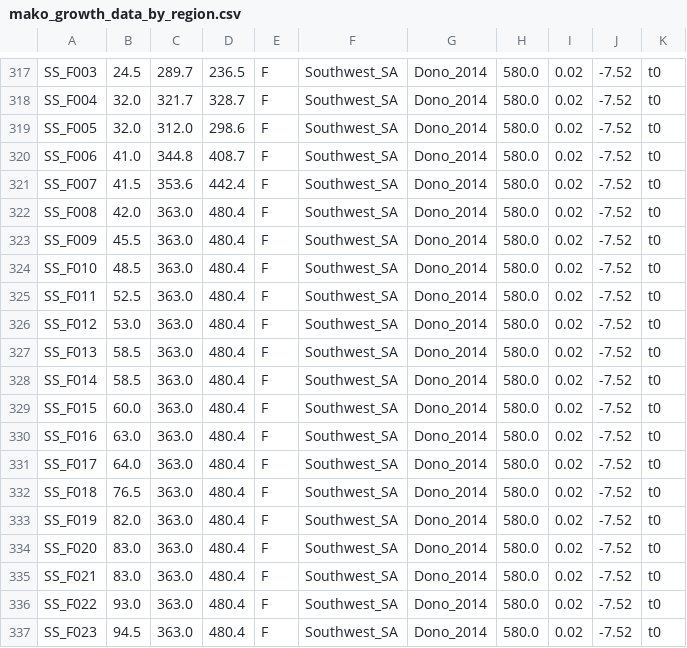
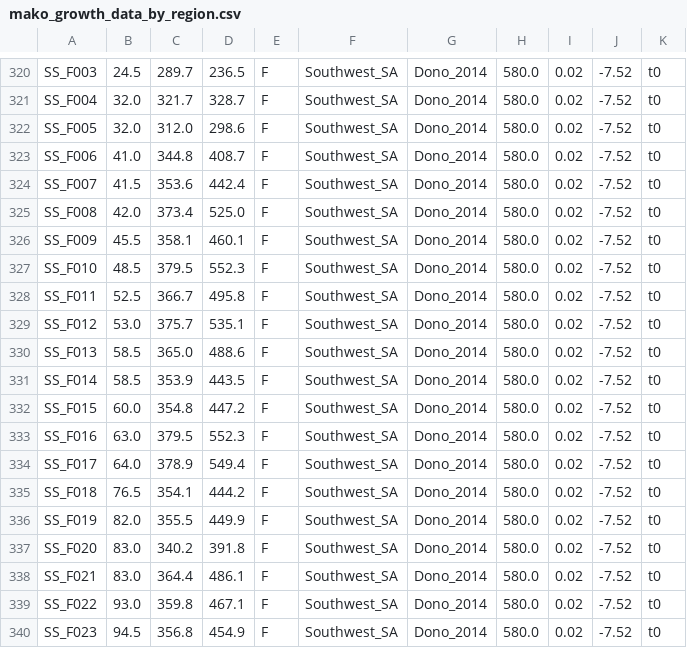
Before and after one commit to Olaf-git06/Mathematical-modelling, a CSV file: data/mako_growth_data_by_region.csv, drawn as a sheet; only a part is shown, gaps mark what is left out; the diff covers the shown part only.

```diff
--- a/data/mako_growth_data_by_region.csv
+++ b/data/mako_growth_data_by_region.csv
@@ -321,17 +324,17 @@ SS_F006,41.0,344.8,408.7,F,Southwest_SA,Dono_2014,580.0,0.02,-7.52,t0
 SS_F007,41.5,353.6,442.4,F,Southwest_SA,Dono_2014,580.0,0.02,-7.52,t0
-SS_F008,42.0,363.0,480.4,F,Southwest_SA,Dono_2014,580.0,0.02,-7.52,t0
-SS_F009,45.5,363.0,480.4,F,Southwest_SA,Dono_2014,580.0,0.02,-7.52,t0
-SS_F010,48.5,363.0,480.4,F,Southwest_SA,Dono_2014,580.0,0.02,-7.52,t0
-SS_F011,52.5,363.0,480.4,F,Southwest_SA,Dono_2014,580.0,0.02,-7.52,t0
-SS_F012,53.0,363.0,480.4,F,Southwest_SA,Dono_2014,580.0,0.02,-7.52,t0
-SS_F013,58.5,363.0,480.4,F,Southwest_SA,Dono_2014,580.0,0.02,-7.52,t0
-SS_F014,58.5,363.0,480.4,F,Southwest_SA,Dono_2014,580.0,0.02,-7.52,t0
-SS_F015,60.0,363.0,480.4,F,Southwest_SA,Dono_2014,580.0,0.02,-7.52,t0
-SS_F016,63.0,363.0,480.4,F,Southwest_SA,Dono_2014,580.0,0.02,-7.52,t0
-SS_F017,64.0,363.0,480.4,F,Southwest_SA,Dono_2014,580.0,0.02,-7.52,t0
-SS_F018,76.5,363.0,480.4,F,Southwest_SA,Dono_2014,580.0,0.02,-7.52,t0
-SS_F019,82.0,363.0,480.4,F,Southwest_SA,Dono_2014,580.0,0.02,-7.52,t0
-SS_F020,83.0,363.0,480.4,F,Southwest_SA,Dono_2014,580.0,0.02,-7.52,t0
-SS_F021,83.0,363.0,480.4,F,Southwest_SA,Dono_2014,580.0,0.02,-7.52,t0
-SS_F022,93.0,363.0,480.4,F,Southwest_SA,Dono_2014,580.0,0.02,-7.52,t0
-SS_F023,94.5,363.0,480.4,F,Southwest_SA,Dono_2014,580.0,0.02,-7.52,t0
+SS_F008,42.0,373.4,525.0,F,Southwest_SA,Dono_2014,580.0,0.02,-7.52,t0
+SS_F009,45.5,358.1,460.1,F,Southwest_SA,Dono_2014,580.0,0.02,-7.52,t0
+SS_F010,48.5,379.5,552.3,F,Southwest_SA,Dono_2014,580.0,0.02,-7.52,t0
+SS_F011,52.5,366.7,495.8,F,Southwest_SA,Dono_2014,580.0,0.02,-7.52,t0
+SS_F012,53.0,375.7,535.1,F,Southwest_SA,Dono_2014,580.0,0.02,-7.52,t0
+SS_F013,58.5,365.0,488.6,F,Southwest_SA,Dono_2014,580.0,0.02,-7.52,t0
+SS_F014,58.5,353.9,443.5,F,Southwest_SA,Dono_2014,580.0,0.02,-7.52,t0
+SS_F015,60.0,354.8,447.2,F,Southwest_SA,Dono_2014,580.0,0.02,-7.52,t0
+SS_F016,63.0,379.5,552.3,F,Southwest_SA,Dono_2014,580.0,0.02,-7.52,t0
+SS_F017,64.0,378.9,549.4,F,Southwest_SA,Dono_2014,580.0,0.02,-7.52,t0
+SS_F018,76.5,354.1,444.2,F,Southwest_SA,Dono_2014,580.0,0.02,-7.52,t0
+SS_F019,82.0,355.5,449.9,F,Southwest_SA,Dono_2014,580.0,0.02,-7.52,t0
+SS_F020,83.0,340.2,391.8,F,Southwest_SA,Dono_2014,580.0,0.02,-7.52,t0
+SS_F021,83.0,364.4,486.1,F,Southwest_SA,Dono_2014,580.0,0.02,-7.52,t0
+SS_F022,93.0,359.8,467.1,F,Southwest_SA,Dono_2014,580.0,0.02,-7.52,t0
+SS_F023,94.5,356.8,454.9,F,Southwest_SA,Dono_2014,580.0,0.02,-7.52,t0
```
Also changed, not shown: 3 added rows and 88 edited cells elsewhere in this file, 1 other file.
